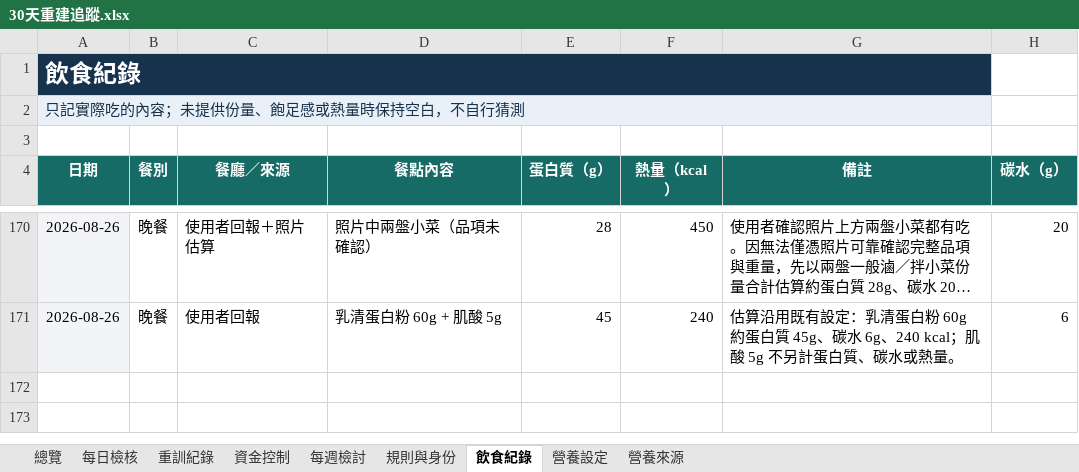
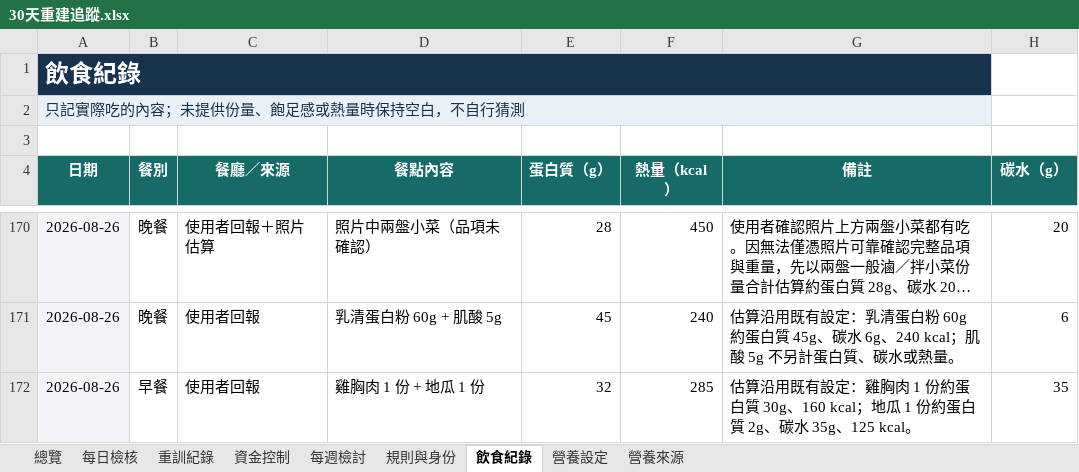
Before and after one commit to asadman1523/30-day-reset-tracker, an Excel workbook: 30天重建追蹤.xlsx, sheet 飲食紀錄, drawn as a sheet; only a part is shown, gaps mark what is left out; long unchanged cells end in …; values as stored, in another font and other column widths than the file's, no borders; the diff names each change by its address in the sheet, - before the commit and + after, or states it on an @@ line.

```diff
--- a/30天重建追蹤.xlsx (sheet 飲食紀錄)
+++ b/30天重建追蹤.xlsx (sheet 飲食紀錄)
+row 172: 2026-08-26 | 早餐 | 使用者回報 | 雞胸肉 1 份 + 地瓜 1 份 | 32 | 285 | 估算沿用既有設定：雞胸肉 1 份約蛋白質 30g、160 kcal；地瓜 1 份約蛋白質 2g、碳水 35g、125 kcal。 | 35
```
Also changed, not shown: 3 other files.
